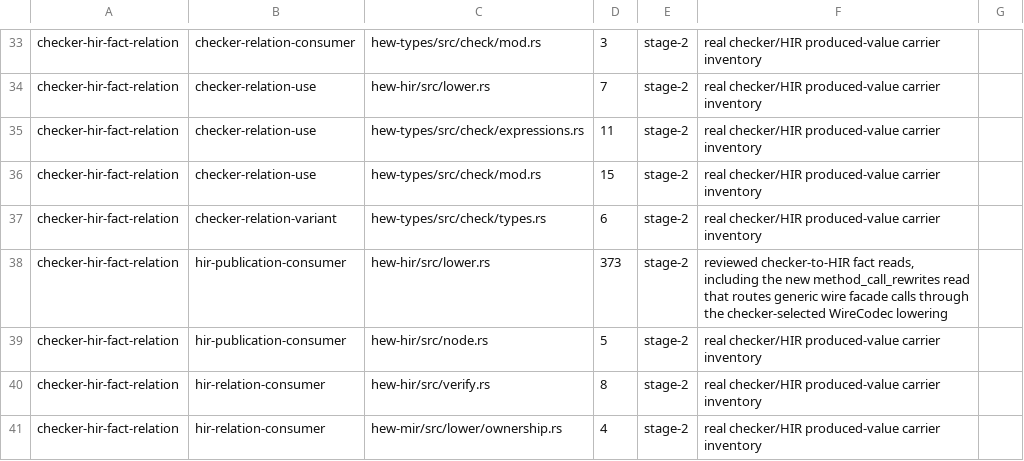
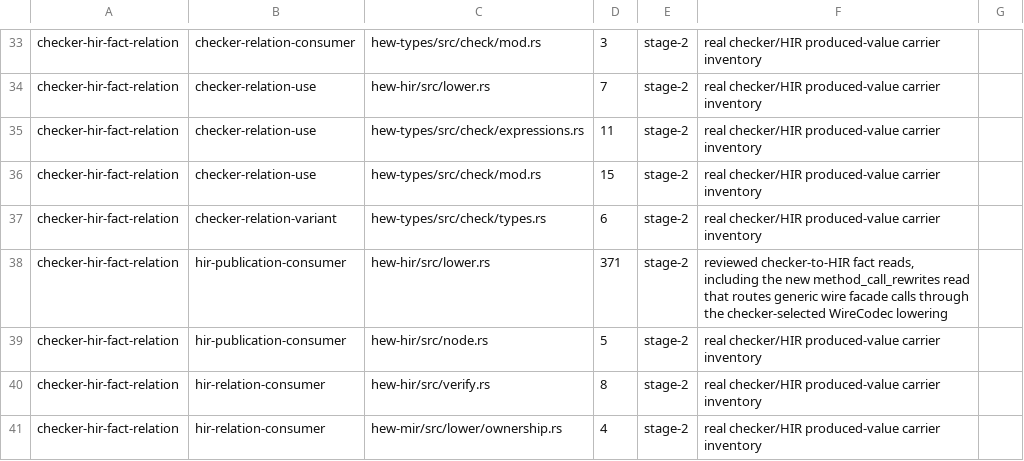
Before and after one commit to hew-lang/hew, a TSV file: scripts/structural-authority-inventory.tsv, drawn as a sheet; only a part is shown, gaps mark what is left out.

Commit message:
Keep imported actor fixtures inside CI contracts
Canonical Hew formatting preserves the new supervision regression fixtures across the repository corpus. The structural inventory and non-standalone fuzz helper are recorded by their existing fail-closed gates.

```diff
--- a/scripts/structural-authority-inventory.tsv
+++ b/scripts/structural-authority-inventory.tsv
@@ -37,3 +37,3 @@ checker-hir-fact-relation	checker-relation-use	hew-types/src/check/mod.rs	15	sta
 checker-hir-fact-relation	checker-relation-variant	hew-types/src/check/types.rs	6	stage-2	real checker/HIR produced-value carrier inventory
-checker-hir-fact-relation	hir-publication-consumer	hew-hir/src/lower.rs	373	stage-2	reviewed checker-to-HIR fact reads, including the new method_call_rewrites read that routes generic wire facade calls through the checker-selected WireCodec lowering
+checker-hir-fact-relation	hir-publication-consumer	hew-hir/src/lower.rs	371	stage-2	reviewed checker-to-HIR fact reads, including the new method_call_rewrites read that routes generic wire facade calls through the checker-selected WireCodec lowering
 checker-hir-fact-relation	hir-publication-consumer	hew-hir/src/node.rs	5	stage-2	real checker/HIR produced-value carrier inventory
```
Also changed, not shown: 3 other files.
